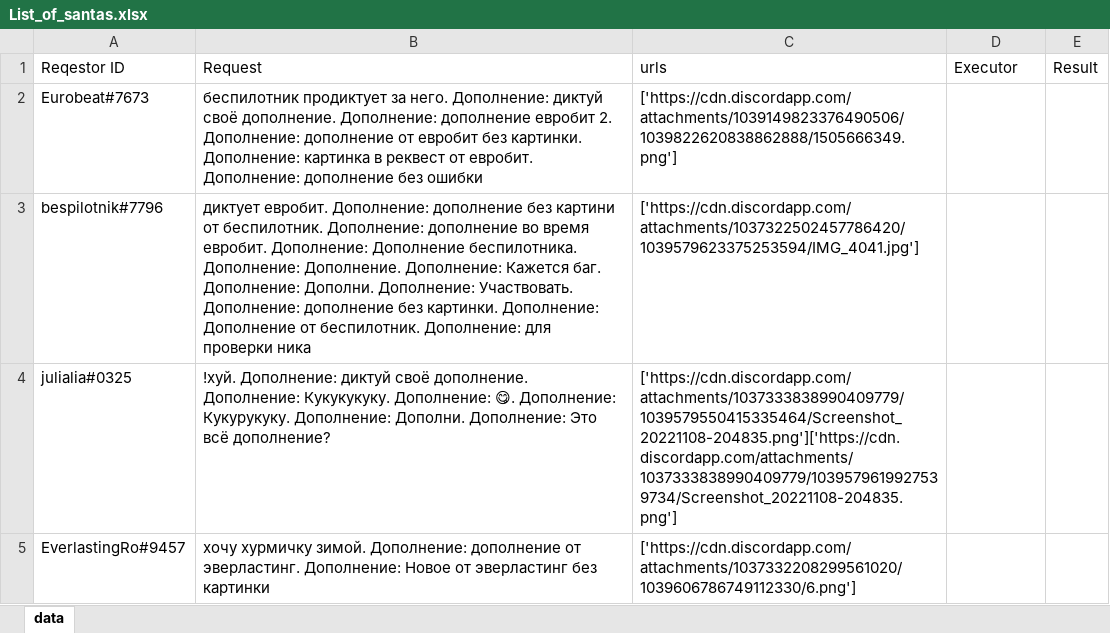
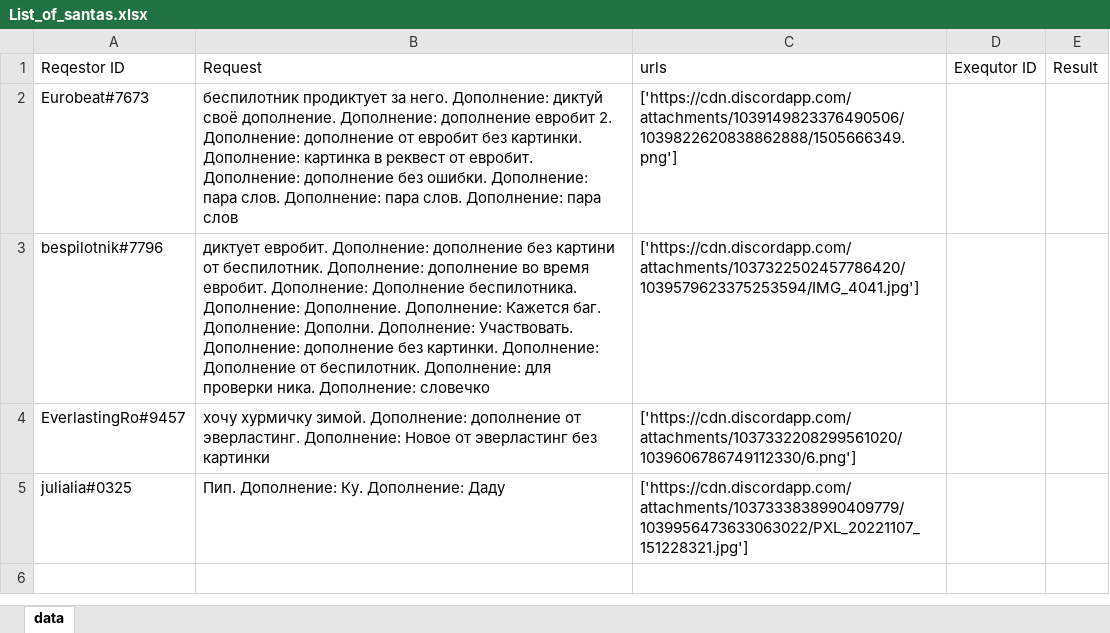
Before and after one commit to Sultanmagomed/Secret-santa-bot, an Excel workbook: List_of_santas.xlsx, sheet data, drawn as a sheet; values as stored, in another font and other column widths than the file's, no borders; removed rows and columns are numbered as before the commit, all else as after; the diff names each change by its address in the sheet, - before the commit and + after, or states it on an @@ line.

```diff
--- a/List_of_santas.xlsx (sheet data)
+++ b/List_of_santas.xlsx (sheet data)
-D1: Executor
+D1: Exequtor ID
-B2 (Request): …дополнение без ошибки
+B2 (Request): …дополнение без ошибки. Дополнение: пара слов. Дополнение: пара слов. Дополнение: пара слов
-B3 (Request): …для проверки ника
+B3 (Request): …для проверки ника. Дополнение: словечко
-row 4: julialia#0325 | !хуй. Дополнение: диктуй своё дополнение. Дополнение: Кукукукуку. Дополнение: 😋. Дополнение: Кукурукуку. Дополнение: Дополни. Дополнение: Это всё дополнение? | ['https://cdn.discordapp.com/attachments/1037333838990409779/1039579550415335464/Screenshot_20221108-204835.png']['https://cdn.discordapp.com/attachments/1037333838990409779/1039579619927539734/Screenshot_20221108-204835.png']
+row 5: julialia#0325 | Пип. Дополнение: Ку. Дополнение: Даду | ['https://cdn.discordapp.com/attachments/1037333838990409779/1039956473633063022/PXL_20221107_151228321.jpg']
```
Also changed, not shown: 2 other files.
